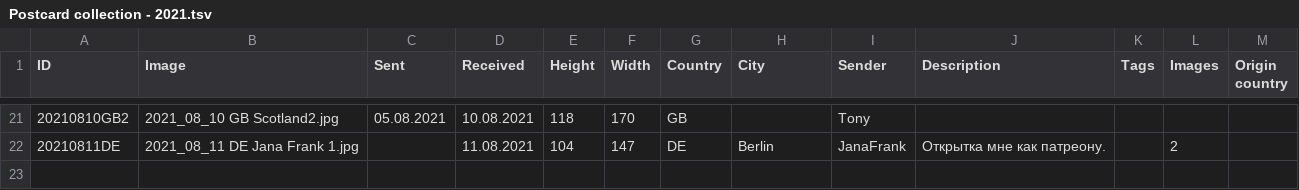
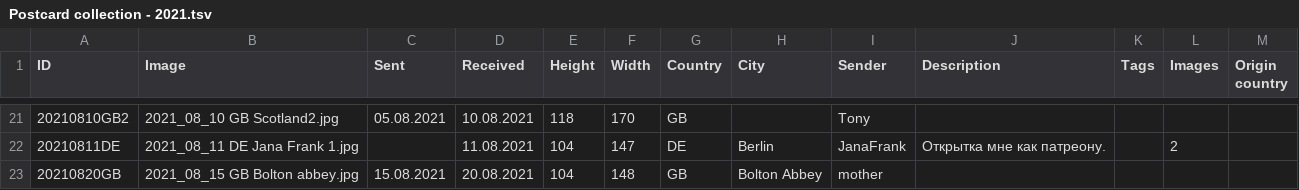
Before and after one commit to KarinaCher/collection, a TSV file: src/main/resources/Postcard collection - 2021.tsv, drawn as a sheet; only a part is shown, gaps mark what is left out; the diff names each change by its address in the sheet, - before the commit and + after, or states it on an @@ line.

Commit message:
resources

```diff
--- a/src/main/resources/Postcard collection - 2021.tsv
+++ b/src/main/resources/Postcard collection - 2021.tsv
+row 23: 20210820GB | 2021_08_15 GB Bolton abbey.jpg | 15.08.2021 | 20.08.2021 | 104 | 148 | GB | Bolton Abbey | mother
```
Also changed, not shown: 1 other file.
